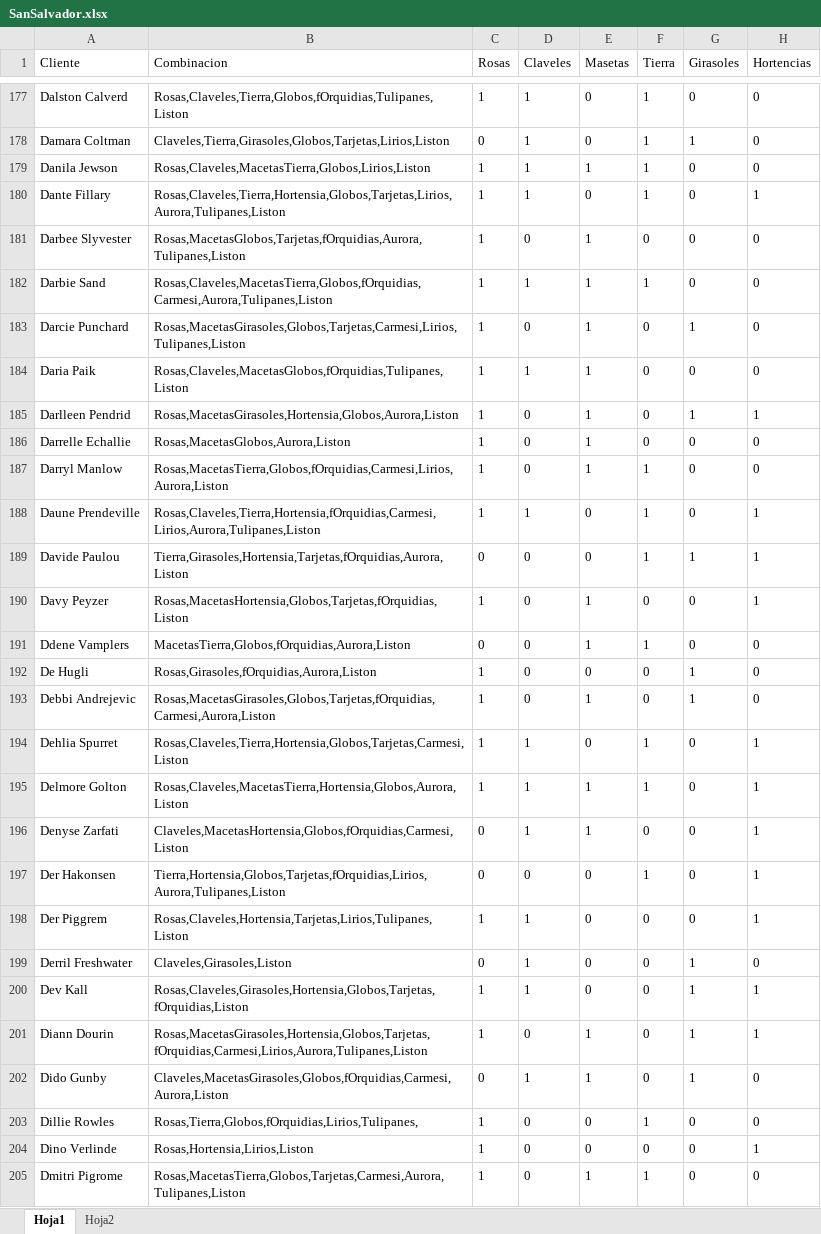
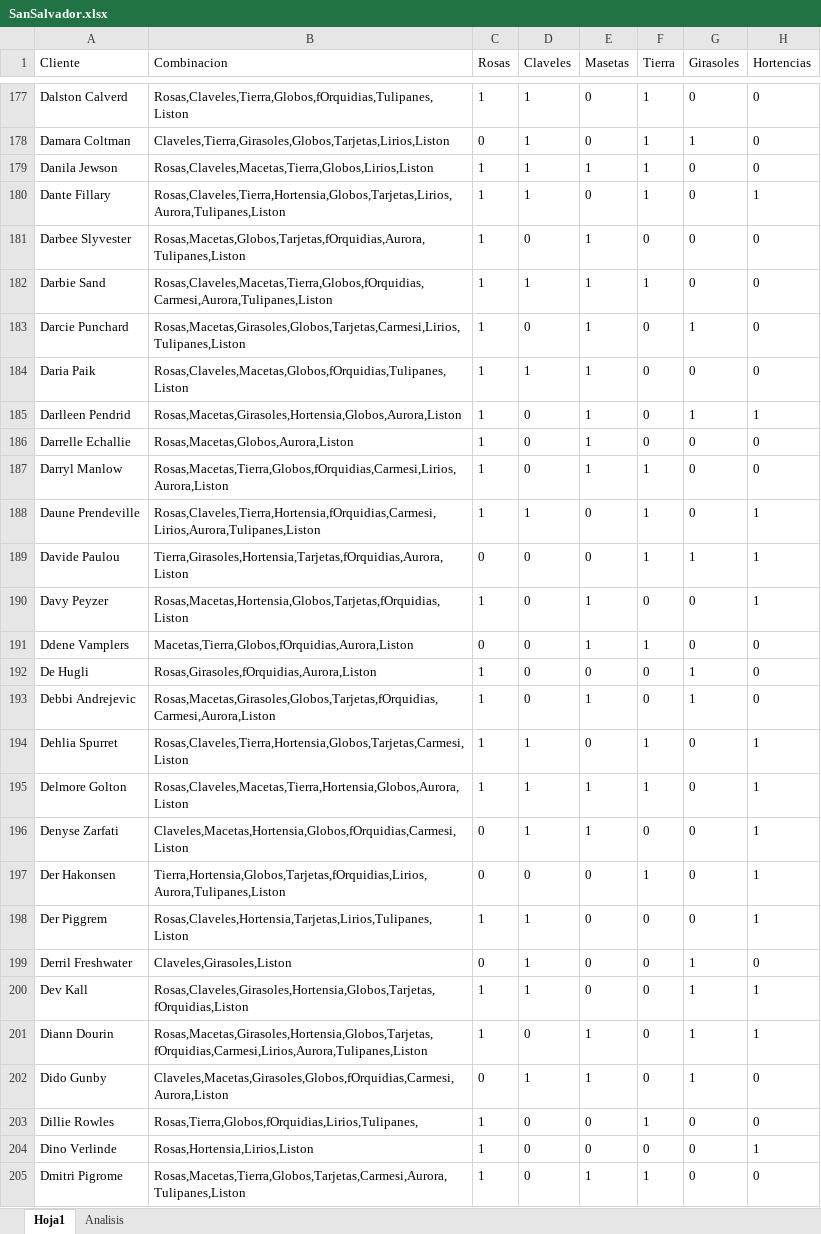
Before and after one commit to AlexMiranda7/Desafio1_DMD, an Excel workbook: Floreisteria Fiorella/Analisis/SanSalvador.xlsx, sheet Hoja1, drawn as a sheet; only a part is shown, gaps mark what is left out; values as stored, in another font and other column widths than the file's, no borders; the diff covers the shown part only; the diff names each change by its address in the sheet, - before the commit and + after, or states it on an @@ line.

```diff
--- a/Floreisteria Fiorella/Analisis/SanSalvador.xlsx (sheet Hoja1)
+++ b/Floreisteria Fiorella/Analisis/SanSalvador.xlsx (sheet Hoja1)
-sheet tab: Hoja2
+sheet tab: Analisis
-B179 (Combinacion): Rosas,Claveles,MacetasTierra,Globos,Lirios,Liston
+B179 (Combinacion): Rosas,Claveles,Macetas,Tierra,Globos,Lirios,Liston
-B181 (Combinacion): Rosas,MacetasGlobos,Tarjetas,fOrquidias,Aurora,Tulipanes,Liston
+B181 (Combinacion): Rosas,Macetas,Globos,Tarjetas,fOrquidias,Aurora,Tulipanes,Liston
-B182 (Combinacion): Rosas,Claveles,MacetasTierra,Globos,fOrquidias,Carmesi,Aurora,Tulipanes,Liston
+B182 (Combinacion): Rosas,Claveles,Macetas,Tierra,Globos,fOrquidias,Carmesi,Aurora,Tulipanes,Liston
-B183 (Combinacion): Rosas,MacetasGirasoles,Globos,Tarjetas,Carmesi,Lirios,Tulipanes,Liston
+B183 (Combinacion): Rosas,Macetas,Girasoles,Globos,Tarjetas,Carmesi,Lirios,Tulipanes,Liston
-B184 (Combinacion): Rosas,Claveles,MacetasGlobos,fOrquidias,Tulipanes,Liston
+B184 (Combinacion): Rosas,Claveles,Macetas,Globos,fOrquidias,Tulipanes,Liston
-B185 (Combinacion): Rosas,MacetasGirasoles,Hortensia,Globos,Aurora,Liston
+B185 (Combinacion): Rosas,Macetas,Girasoles,Hortensia,Globos,Aurora,Liston
-B186 (Combinacion): Rosas,MacetasGlobos,Aurora,Liston
+B186 (Combinacion): Rosas,Macetas,Globos,Aurora,Liston
-B187 (Combinacion): Rosas,MacetasTierra,Globos,fOrquidias,Carmesi,Lirios,Aurora,Liston
+B187 (Combinacion): Rosas,Macetas,Tierra,Globos,fOrquidias,Carmesi,Lirios,Aurora,Liston
-B190 (Combinacion): Rosas,MacetasHortensia,Globos,Tarjetas,fOrquidias,Liston
+B190 (Combinacion): Rosas,Macetas,Hortensia,Globos,Tarjetas,fOrquidias,Liston
-B191 (Combinacion): MacetasTierra,Globos,fOrquidias,Aurora,Liston
+B191 (Combinacion): Macetas,Tierra,Globos,fOrquidias,Aurora,Liston
-B193 (Combinacion): Rosas,MacetasGirasoles,Globos,Tarjetas,fOrquidias,Carmesi,Aurora,Liston
+B193 (Combinacion): Rosas,Macetas,Girasoles,Globos,Tarjetas,fOrquidias,Carmesi,Aurora,Liston
-B195 (Combinacion): Rosas,Claveles,MacetasTierra,Hortensia,Globos,Aurora,Liston
+B195 (Combinacion): Rosas,Claveles,Macetas,Tierra,Hortensia,Globos,Aurora,Liston
-B196 (Combinacion): Claveles,MacetasHortensia,Globos,fOrquidias,Carmesi,Liston
+B196 (Combinacion): Claveles,Macetas,Hortensia,Globos,fOrquidias,Carmesi,Liston
-B201 (Combinacion): Rosas,MacetasGirasoles,Hortensia,Globos,Tarjetas,fOrquidias,Carmesi,Lirios,Aurora,Tulipanes,Liston
+B201 (Combinacion): Rosas,Macetas,Girasoles,Hortensia,Globos,Tarjetas,fOrquidias,Carmesi,Lirios,Aurora,Tulipanes,Liston
-B202 (Combinacion): Claveles,MacetasGirasoles,Globos,fOrquidias,Carmesi,Aurora,Liston
+B202 (Combinacion): Claveles,Macetas,Girasoles,Globos,fOrquidias,Carmesi,Aurora,Liston
-B205 (Combinacion): Rosas,MacetasTierra,Globos,Tarjetas,Carmesi,Aurora,Tulipanes,Liston
+B205 (Combinacion): Rosas,Macetas,Tierra,Globos,Tarjetas,Carmesi,Aurora,Tulipanes,Liston
```
Also changed, not shown: 376 edited cells elsewhere in this sheet, sheet Analisis, Floreisteria Fiorella/Analisis/Copia de SanMiguel.xlsx, Floreisteria Fiorella/Analisis/Global.xlsx, 10 other files.
